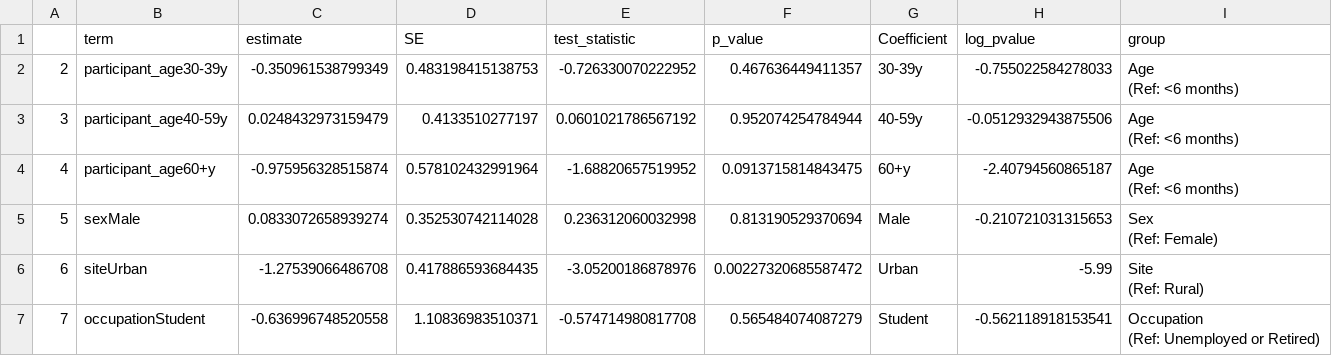
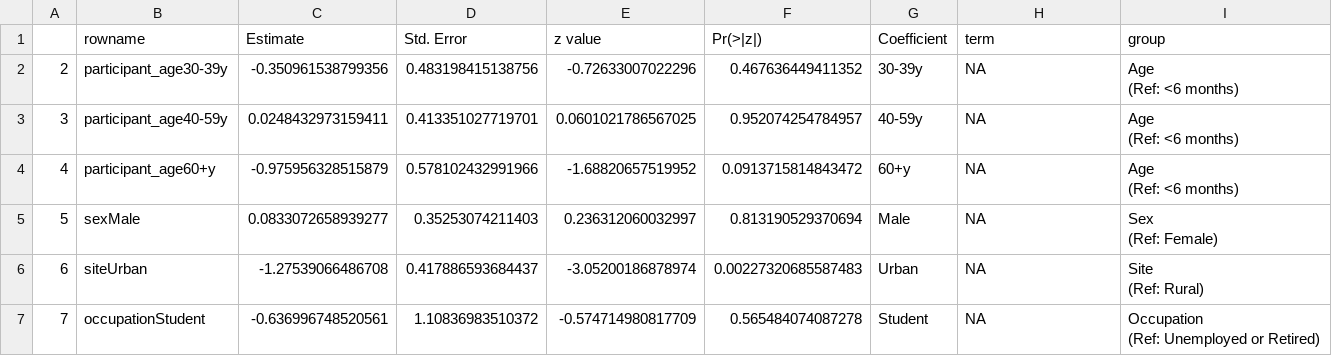
Before and after one commit to lopmanlab/globalmix-outlier-analysis, a CSV file: data/unique_occ_resp_q90.csv, drawn as a sheet; only a part is shown; the diff covers the shown part only.

```diff
--- a/data/unique_occ_resp_q90.csv
+++ b/data/unique_occ_resp_q90.csv
@@ -1,13 +1,13 @@
-"","term","estimate","SE","test_statistic","p_value","Coefficient","log_pvalue","group"
-"2","participant_age30-39y",-0.350961538799349,0.483198415138753,-0.726330070222952,0.467636449411357,"30-39y",-0.755022584278033,"Age
-(Ref: <6 months)"
-"3","participant_age40-59y",0.0248432973159479,0.4133510277197,0.0601021786567192,0.952074254784944,"40-59y",-0.0512932943875506,"Age
-(Ref: <6 months)"
-"4","participant_age60+y",-0.975956328515874,0.578102432991964,-1.68820657519952,0.0913715814843475,"60+y",-2.40794560865187,"Age
-(Ref: <6 months)"
-"5","sexMale",0.0833072658939274,0.352530742114028,0.236312060032998,0.813190529370694,"Male",-0.210721031315653,"Sex
-(Ref: Female)"
-"6","siteUrban",-1.27539066486708,0.417886593684435,-3.05200186878976,0.00227320685587472,"Urban",-5.99,"Site
-(Ref: Rural)"
-"7","occupationStudent",-0.636996748520558,1.10836983510371,-0.574714980817708,0.565484074087279,"Student",-0.562118918153541,"Occupation
-(Ref: Unemployed or Retired)"
+"","rowname","Estimate","Std. Error","z value","Pr(>|z|)","Coefficient","term","group"
+"2","participant_age30-39y",-0.350961538799356,0.483198415138756,-0.72633007022296,0.467636449411352,"30-39y",NA,"Age
+(Ref: <6 months)"
+"3","participant_age40-59y",0.0248432973159411,0.413351027719701,0.0601021786567025,0.952074254784957,"40-59y",NA,"Age
+(Ref: <6 months)"
+"4","participant_age60+y",-0.975956328515879,0.578102432991966,-1.68820657519952,0.0913715814843472,"60+y",NA,"Age
+(Ref: <6 months)"
+"5","sexMale",0.0833072658939277,0.35253074211403,0.236312060032997,0.813190529370694,"Male",NA,"Sex
+(Ref: Female)"
+"6","siteUrban",-1.27539066486708,0.417886593684437,-3.05200186878974,0.00227320685587483,"Urban",NA,"Site
+(Ref: Rural)"
+"7","occupationStudent",-0.636996748520561,1.10836983510372,-0.574714980817709,0.565484074087278,"Student",NA,"Occupation
+(Ref: Unemployed or Retired)"
```
Also changed, not shown: 27 edited cells elsewhere in this file, data/unique_occ_ent_q90.csv, 11 other files.
